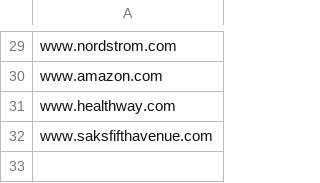
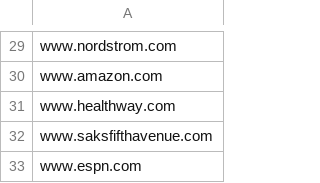
Before and after one commit to shamit2008/security-scanner-pages, a CSV file: static/media/half.6e34664a.csv (was static/media/half.fb3684cc.csv), drawn as a sheet; only a part is shown, gaps mark what is left out.

```diff
--- a/static/media/half.fb3684cc.csv
+++ b/static/media/half.6e34664a.csv
@@ -32 +32,2 @@ www.healthway.com
 www.saksfifthavenue.com
+www.espn.com
```
Also changed, not shown: 6 other files.
